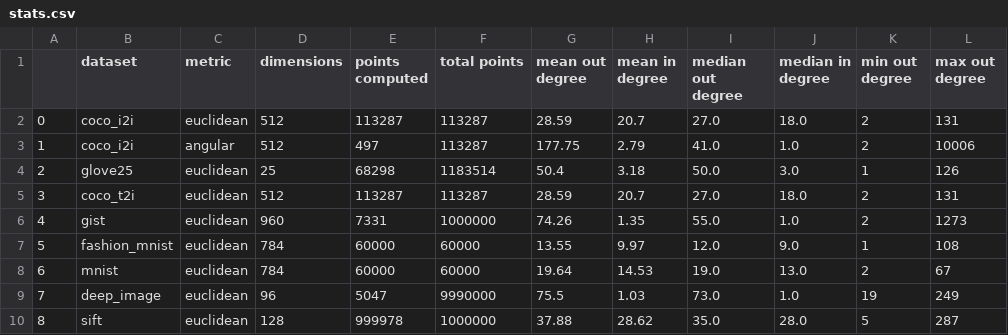
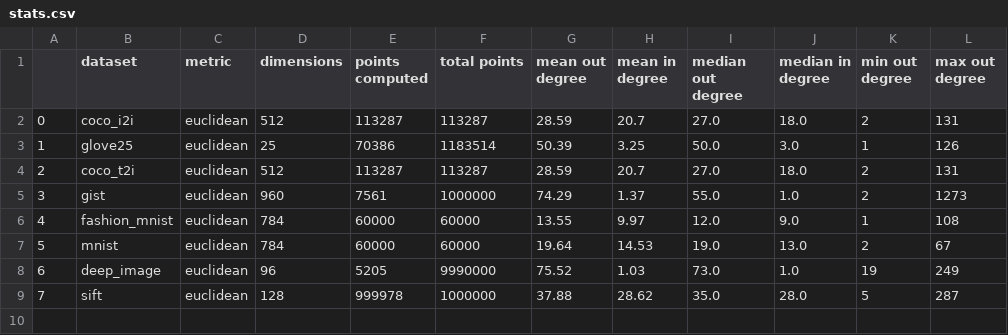
Before and after one commit to PratyushAvi/navigable-graphs, a CSV file: stats.csv, drawn as a sheet; removed rows and columns are numbered as before the commit, all else as after; the diff names each change by its address in the sheet, - before the commit and + after, or states it on an @@ line.

Commit message:
removed failed angular runs

```diff
--- a/stats.csv
+++ b/stats.csv
-row 3: 1 | coco_i2i | angular | 512 | 497 | 113287 | 177.75 | 2.79 | 41.0 | 1.0 | 2 | 10006
@@ column A renumbered from row 3 down @@
-E3 (points computed): 68298
+E3 (points computed): 70386
-G3 (mean out degree): 50.4
+G3 (mean out degree): 50.39
-H3 (mean in degree): 3.18
+H3 (mean in degree): 3.25
-E5 (points computed): 7331
+E5 (points computed): 7561
-G5 (mean out degree): 74.26
+G5 (mean out degree): 74.29
-H5 (mean in degree): 1.35
+H5 (mean in degree): 1.37
-E8 (points computed): 5047
+E8 (points computed): 5205
-G8 (mean out degree): 75.5
+G8 (mean out degree): 75.52
```
